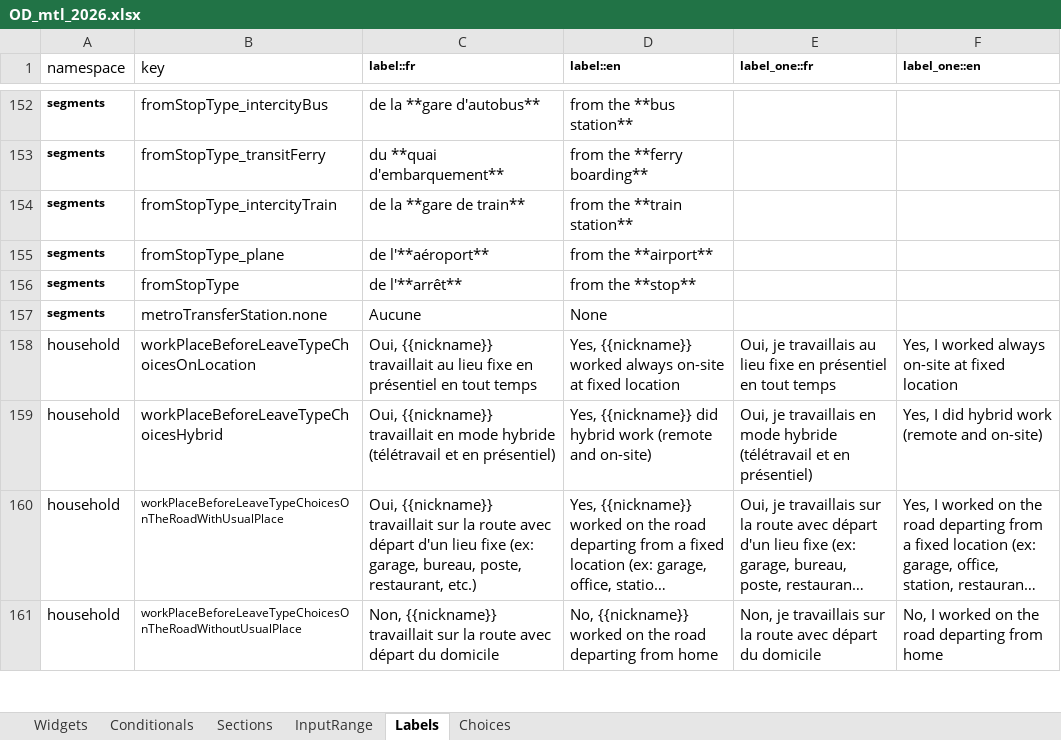
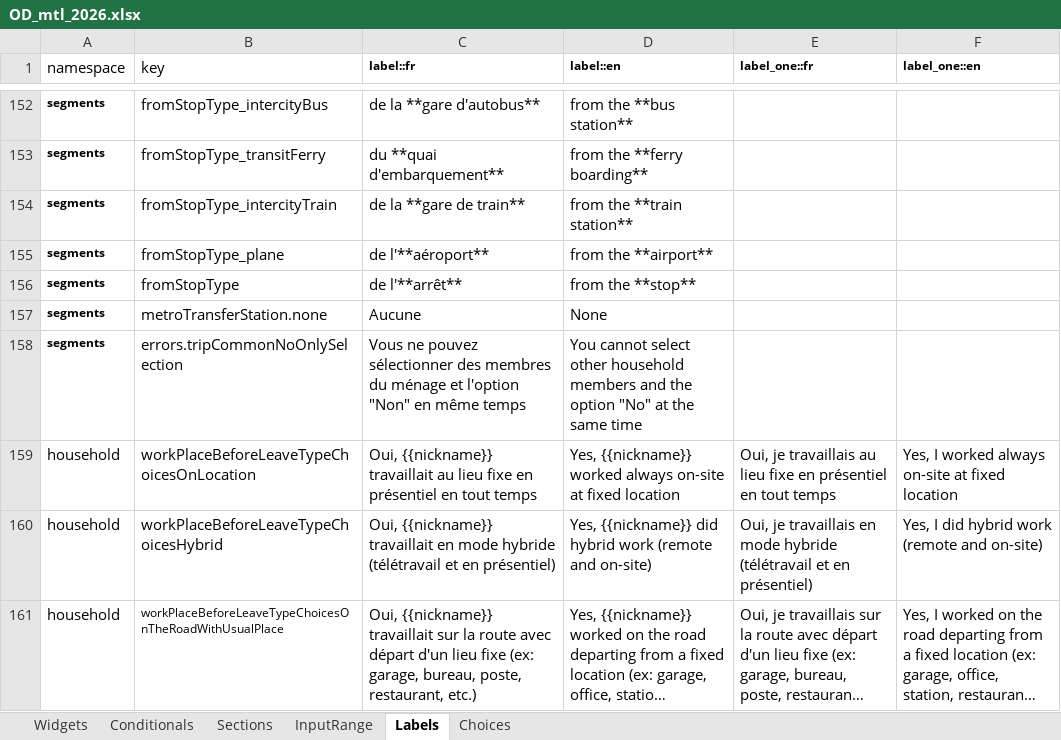
Before and after one commit to chairemobilite/od_mtl, an Excel workbook: survey/references/OD_mtl_2026.xlsx, sheet Labels, drawn as a sheet; only a part is shown, gaps mark what is left out; the shorter side is filled out with more unchanged rows; long unchanged cells end in …; values as stored, in another font and other column widths than the file's, no borders; the diff names each change by its address in the sheet, - before the commit and + after, or states it on an @@ line.

Commit message:
trip commun: ajout de la condition pour l'affichage de la question
fixes #38

Mise à jour des libellé, choix et validation de la question des
déplacements communs. La personne qui voit ces questions est la première
à entrer dans la section `segments`.

Ajout du widget comme `additionalTripsWidgetNames` pour qu'il s'affiche
à la suite des segments, une fois le dernier segment entré.

```diff
--- a/survey/references/OD_mtl_2026.xlsx (sheet Labels)
+++ b/survey/references/OD_mtl_2026.xlsx (sheet Labels)
+row 158: segments | errors.tripCommonNoOnlySelection | Vous ne pouvez sélectionner des membres du ménage et l'option "Non" en même temps | You cannot select other household members and the option "No" at the same time
```
Also changed, not shown: sheet Widgets, 19 other files.
